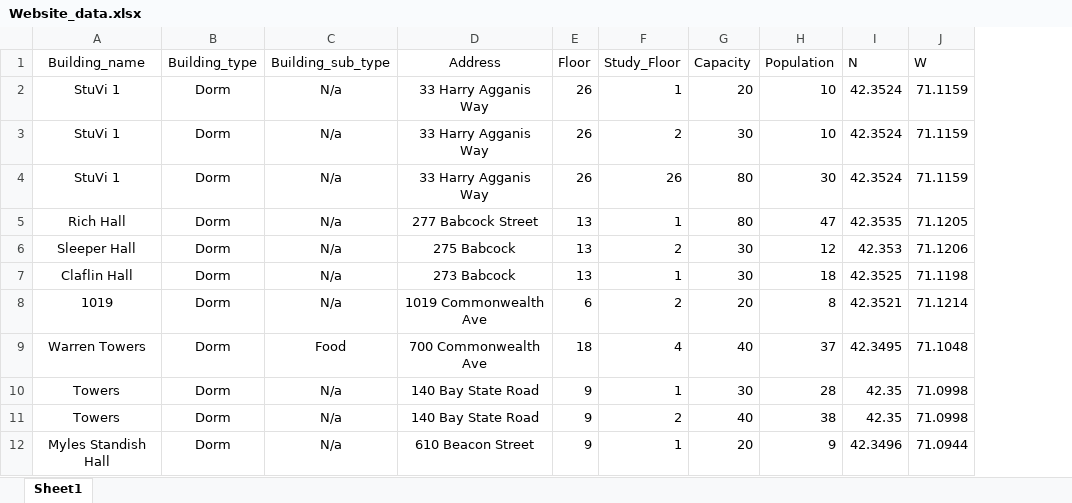
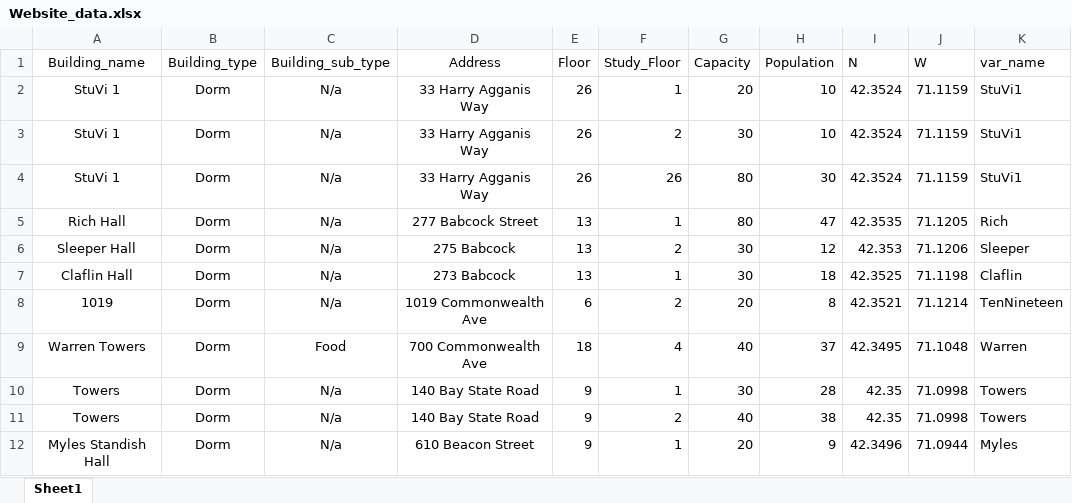
Before and after one commit to kcheb27/Final-Project-ec327, an Excel workbook: Website_data.xlsx, sheet Sheet1, drawn as a sheet; only a part is shown; values as stored, in another font and other column widths than the file's, no borders; the diff names each change by its address in the sheet, - before the commit and + after, or states it on an @@ line.

Commit message:
New data

```diff
--- a/Website_data.xlsx (sheet Sheet1)
+++ b/Website_data.xlsx (sheet Sheet1)
+column K (var_name), rows 2-12: StuVi1 | StuVi1 | StuVi1 | Rich | Sleeper | Claflin | TenNineteen | Warren | Towers | Towers | Myles
```
Also changed, not shown: 2 other files.
